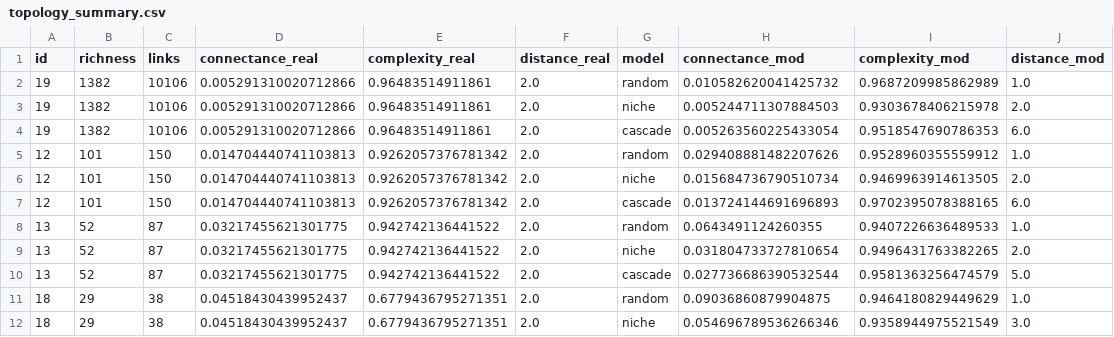
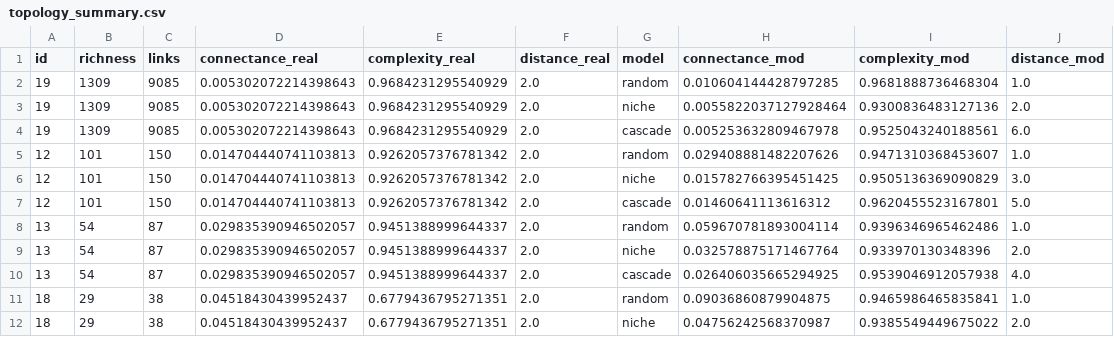
Before and after one commit to BecksLab/t_is_for_topology, a CSV file: data/topology_summary.csv, drawn as a sheet; only a part is shown; the diff covers the shown part only.

```diff
--- a/data/topology_summary.csv
+++ b/data/topology_summary.csv
@@ -1,12 +1,12 @@
 id,richness,links,connectance_real,complexity_real,distance_real,model,connectance_mod,complexity_mod,distance_mod
-19,1382,10106,0.005291310020712866,0.96483514911861,2.0,random,0.010582620041425732,0.9687209985862989,1.0
-19,1382,10106,0.005291310020712866,0.96483514911861,2.0,niche,0.005244711307884503,0.9303678406215978,2.0
-19,1382,10106,0.005291310020712866,0.96483514911861,2.0,cascade,0.005263560225433054,0.9518547690786353,6.0
-12,101,150,0.014704440741103813,0.9262057376781342,2.0,random,0.029408881482207626,0.9528960355559912,1.0
-12,101,150,0.014704440741103813,0.9262057376781342,2.0,niche,0.015684736790510734,0.9469963914613505,2.0
-12,101,150,0.014704440741103813,0.9262057376781342,2.0,cascade,0.013724144691696893,0.9702395078388165,6.0
-13,52,87,0.03217455621301775,0.942742136441522,2.0,random,0.0643491124260355,0.9407226636489533,1.0
-13,52,87,0.03217455621301775,0.942742136441522,2.0,niche,0.031804733727810654,0.9496431763382265,2.0
-13,52,87,0.03217455621301775,0.942742136441522,2.0,cascade,0.027736686390532544,0.9581363256474579,5.0
-18,29,38,0.04518430439952437,0.6779436795271351,2.0,random,0.09036860879904875,0.9464180829449629,1.0
-18,29,38,0.04518430439952437,0.6779436795271351,2.0,niche,0.054696789536266346,0.9358944975521549,3.0
+19,1309,9085,0.005302072214398643,0.9684231295540929,2.0,random,0.010604144428797285,0.9681888736468304,1.0
+19,1309,9085,0.005302072214398643,0.9684231295540929,2.0,niche,0.0055822037127928464,0.9300836483127136,2.0
+19,1309,9085,0.005302072214398643,0.9684231295540929,2.0,cascade,0.005253632809467978,0.9525043240188561,6.0
+12,101,150,0.014704440741103813,0.9262057376781342,2.0,random,0.029408881482207626,0.9471310368453607,1.0
+12,101,150,0.014704440741103813,0.9262057376781342,2.0,niche,0.015782766395451425,0.9505136369090829,3.0
+12,101,150,0.014704440741103813,0.9262057376781342,2.0,cascade,0.01460641113616312,0.9620455523167801,5.0
+13,54,87,0.029835390946502057,0.9451388999644337,2.0,random,0.059670781893004114,0.9396346965462486,1.0
+13,54,87,0.029835390946502057,0.9451388999644337,2.0,niche,0.032578875171467764,0.933970130348396,2.0
+13,54,87,0.029835390946502057,0.9451388999644337,2.0,cascade,0.026406035665294925,0.9539046912057938,4.0
+18,29,38,0.04518430439952437,0.6779436795271351,2.0,random,0.09036860879904875,0.9465986465835841,1.0
+18,29,38,0.04518430439952437,0.6779436795271351,2.0,niche,0.04756242568370987,0.9385549449675022,2.0
```
Also changed, not shown: 127 edited cells elsewhere in this file, data/mangal_summary.csv, 1 other file.
